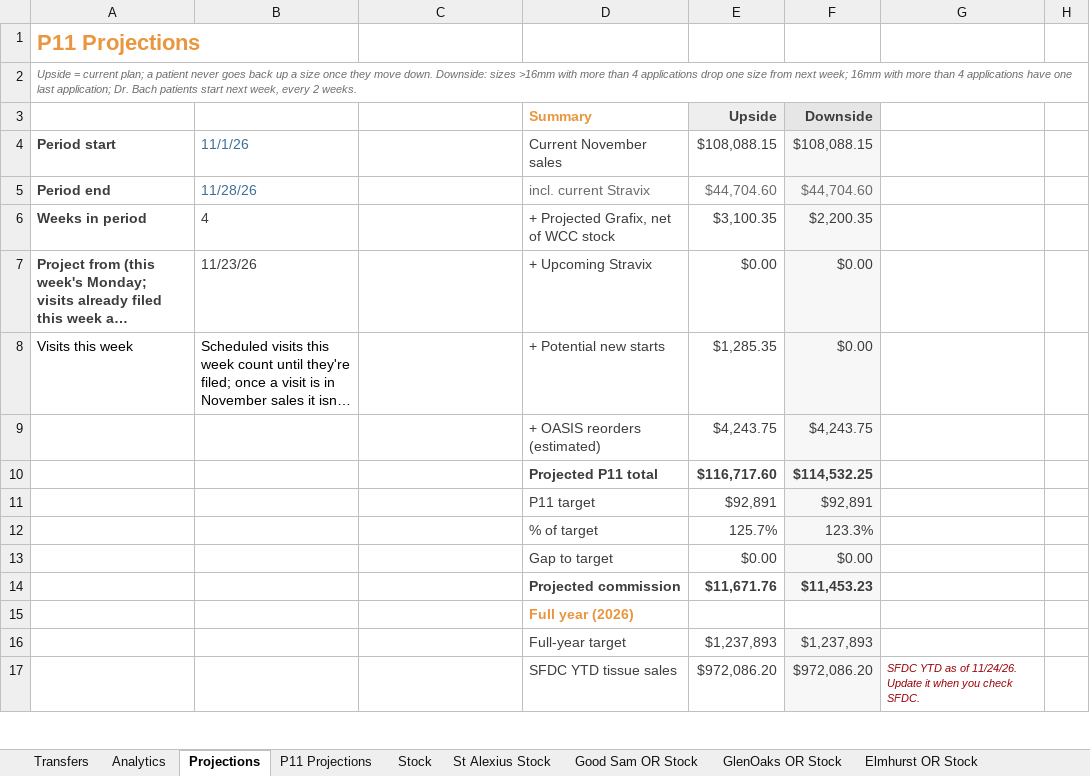
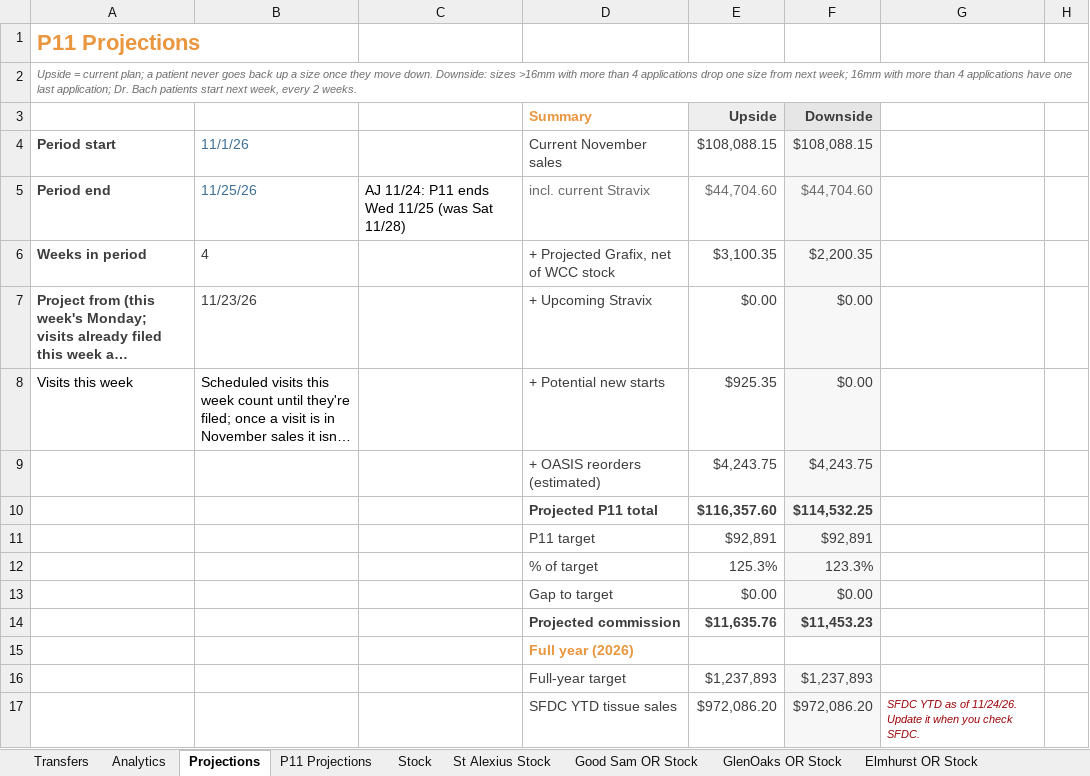
Before and after one commit to ajpeterson113/Graft-Tracker, an Excel workbook: Graft_Tracker_BIOT_Chicago_West.xlsx, sheet Projections, drawn as a sheet; only a part is shown; long unchanged cells end in …; values as stored, in another font and other column widths than the file's, no borders; the diff covers the shown part only; the diff names each change by its address in the sheet, - before the commit and + after, or states it on an @@ line.

```diff
--- a/Graft_Tracker_BIOT_Chicago_West.xlsx (sheet Projections)
+++ b/Graft_Tracker_BIOT_Chicago_West.xlsx (sheet Projections)
-B5: 11/28/26
+B5: 11/25/26
-C5: (empty)
+C5: AJ 11/24: P11 ends Wed 11/25 (was Sat 11/28)
-E8: $1,285.35
+E8: $925.35
-E10: $116,717.60
+E10: $116,357.60
-E12: 125.7%
+E12: 125.3%
-E14: $11,671.76
+E14: $11,635.76
```
Also changed, not shown: 33 edited cells elsewhere in this sheet, sheet Analytics, 23 other files.
